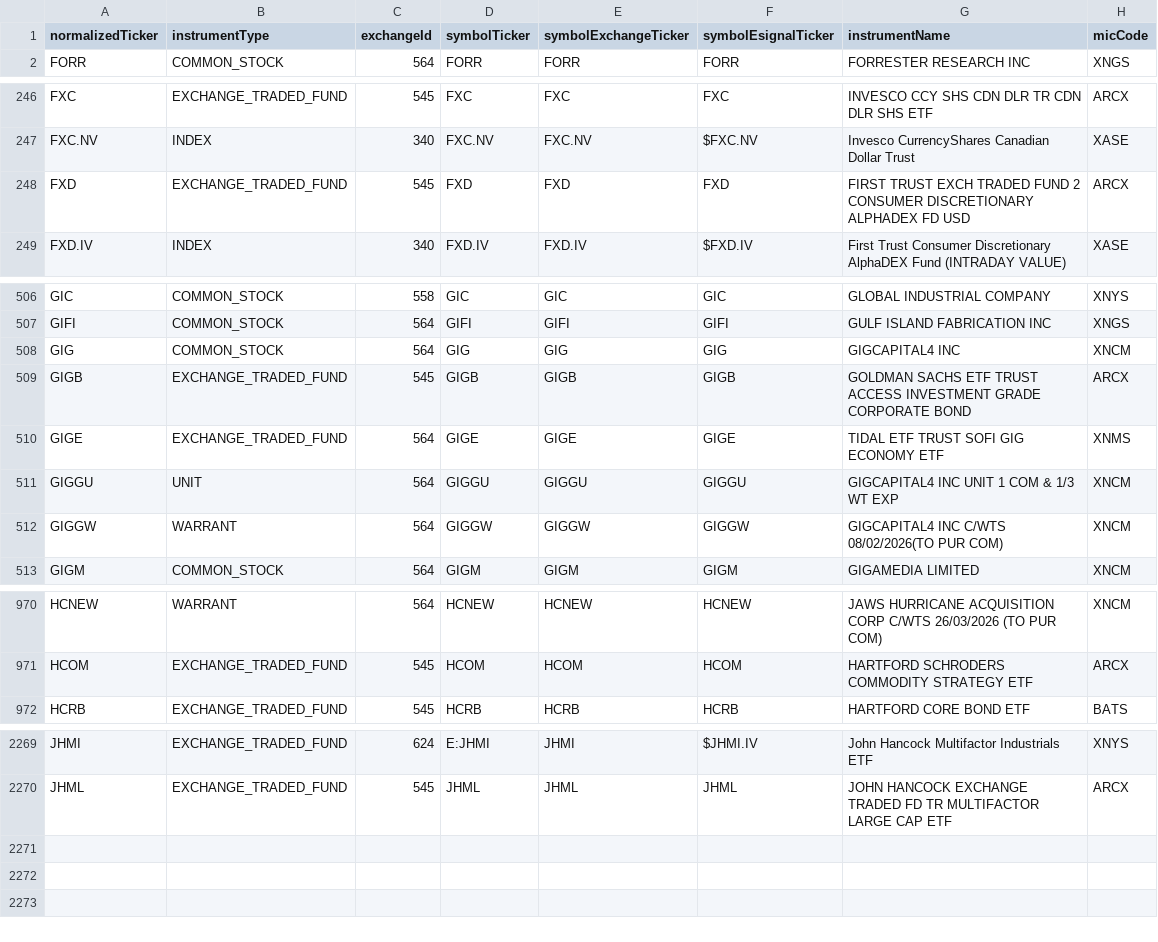
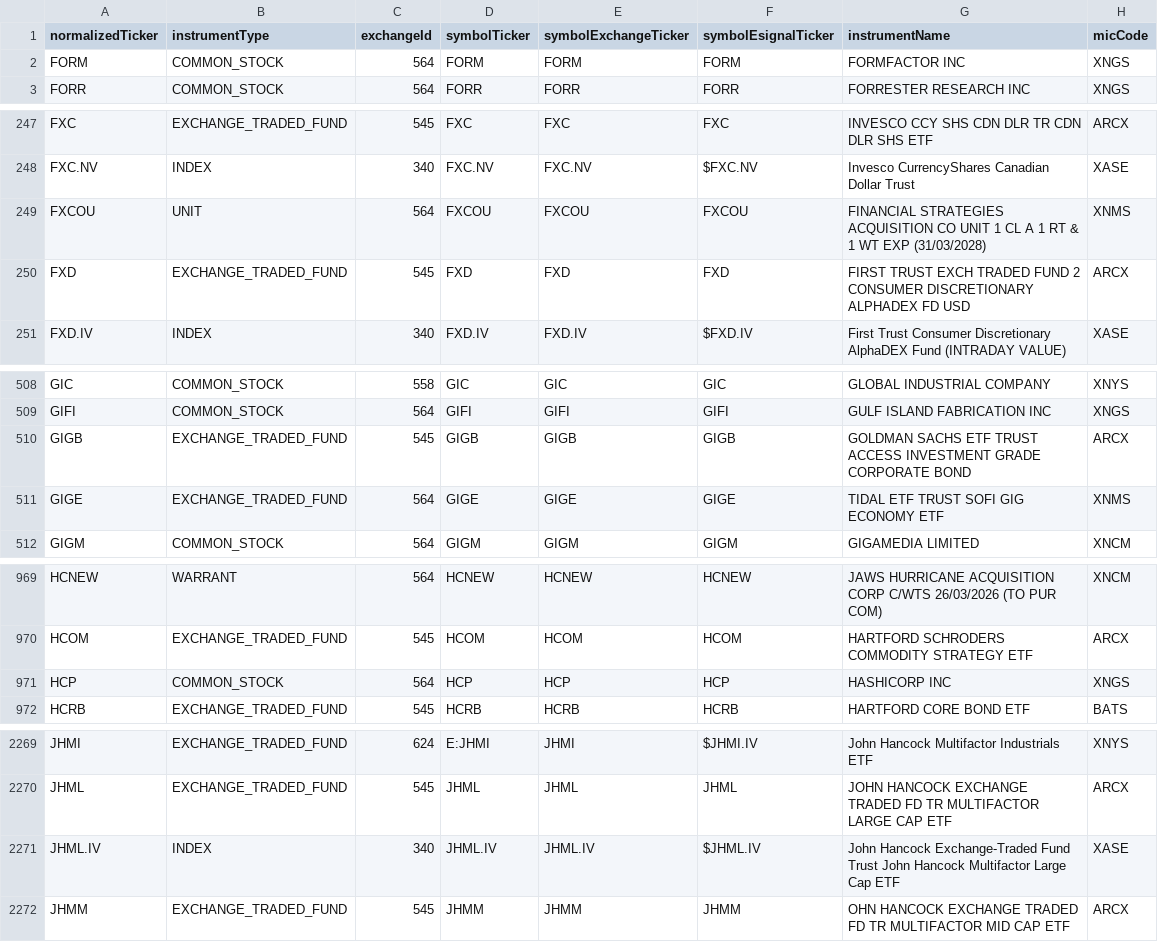
Before and after one commit to haoenhui/nyse-listed-etps, a CSV file: etps-04000.csv, drawn as a sheet; only a part is shown, gaps mark what is left out; removed rows and columns are numbered as before the commit, all else as after; the diff covers the shown part only; the diff names each change by its address in the sheet, - before the commit and + after, or states it on an @@ line.

```diff
--- a/etps-04000.csv
+++ b/etps-04000.csv
+row 2: FORM | COMMON_STOCK | 564 | FORM | FORM | FORM | FORMFACTOR INC | XNGS
+row 249: FXCOU | UNIT | 564 | FXCOU | FXCOU | FXCOU | FINANCIAL STRATEGIES ACQUISITION CO UNIT 1 CL A 1 RT & 1 WT EXP (31/03/2028) | XNMS
-row 508: GIG | COMMON_STOCK | 564 | GIG | GIG | GIG | GIGCAPITAL4 INC | XNCM
-row 511: GIGGU | UNIT | 564 | GIGGU | GIGGU | GIGGU | GIGCAPITAL4 INC UNIT 1 COM & 1/3 WT EXP | XNCM
-row 512: GIGGW | WARRANT | 564 | GIGGW | GIGGW | GIGGW | GIGCAPITAL4 INC C/WTS 08/02/2026(TO PUR COM) | XNCM
+row 971: HCP | COMMON_STOCK | 564 | HCP | HCP | HCP | HASHICORP INC | XNGS
+row 2271: JHML.IV | INDEX | 340 | JHML.IV | JHML.IV | $JHML.IV | John Hancock Exchange-Traded Fund Trust John Hancock Multifactor Large Cap ETF | XASE
+row 2272: JHMM | EXCHANGE_TRADED_FUND | 545 | JHMM | JHMM | JHMM | OHN HANCOCK EXCHANGE TRADED FD TR MULTIFACTOR MID CAP ETF | ARCX
```
Also changed, not shown: 4 moved rows and 2 edited cells elsewhere in this file, etps-00000.csv, etps-02000.csv, 3 other files.
